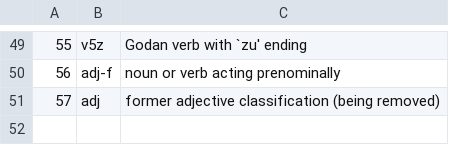
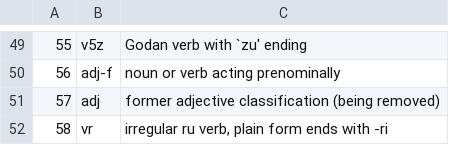
Before and after one commit to briankrznarich/jmdictdb, a CSV file: pg/data/kwpos.csv, drawn as a sheet; only a part is shown, gaps mark what is left out; the diff names each change by its address in the sheet, - before the commit and + after, or states it on an @@ line.

```diff
--- a/pg/data/kwpos.csv
+++ b/pg/data/kwpos.csv
+row 52: 58 | vr | irregular ru verb, plain form ends with -ri
```
Also changed, not shown: 1 other file.
